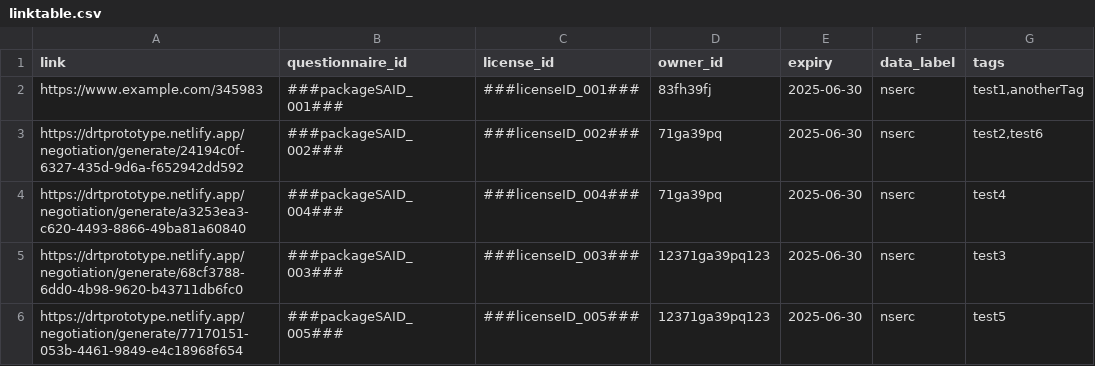
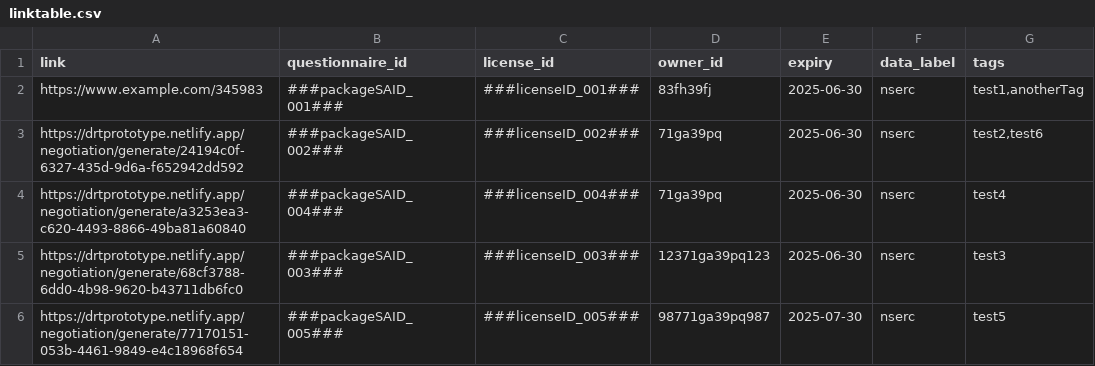
Before and after one commit to ClimateSmartAgCollab/DRT-DS-test, a CSV file: linktable.csv, drawn as a sheet.

Commit message:
Update linktable.csv

```diff
--- a/linktable.csv
+++ b/linktable.csv
@@ -5,2 +5,2 @@ https://drtprototype.netlify.app/negotiation/generate/a3253ea3-c620-4493-8866-49
 https://drtprototype.netlify.app/negotiation/generate/68cf3788-6dd0-4b98-9620-b43711db6fc0,###packageSAID_003###,###licenseID_003###,12371ga39pq123,2025-06-30,nserc,test3
-https://drtprototype.netlify.app/negotiation/generate/77170151-053b-4461-9849-e4c18968f654,###packageSAID_005###,###licenseID_005###,12371ga39pq123,2025-06-30,nserc,test5
+https://drtprototype.netlify.app/negotiation/generate/77170151-053b-4461-9849-e4c18968f654,###packageSAID_005###,###licenseID_005###,98771ga39pq987,2025-07-30,nserc,test5
```
